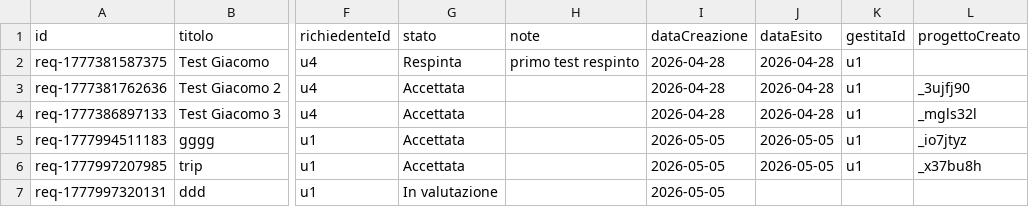
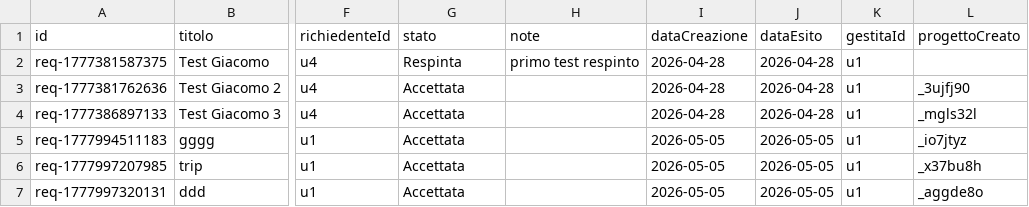
Before and after one commit to lodomenicobufi/luo-portfolio-access, a CSV file: data/richieste.csv, drawn as a sheet; only a part is shown, gaps mark what is left out; the diff names each change by its address in the sheet, - before the commit and + after, or states it on an @@ line.

Commit message:
Update richieste

```diff
--- a/data/richieste.csv
+++ b/data/richieste.csv
-G7 (stato): In valutazione
+G7 (stato): Accettata
-J7 (dataEsito): (empty)
+J7 (dataEsito): 2026-05-05
-K7 (gestitaId): (empty)
+K7 (gestitaId): u1
-L7 (progettoCreato): (empty)
+L7 (progettoCreato): _aggde8o
```
